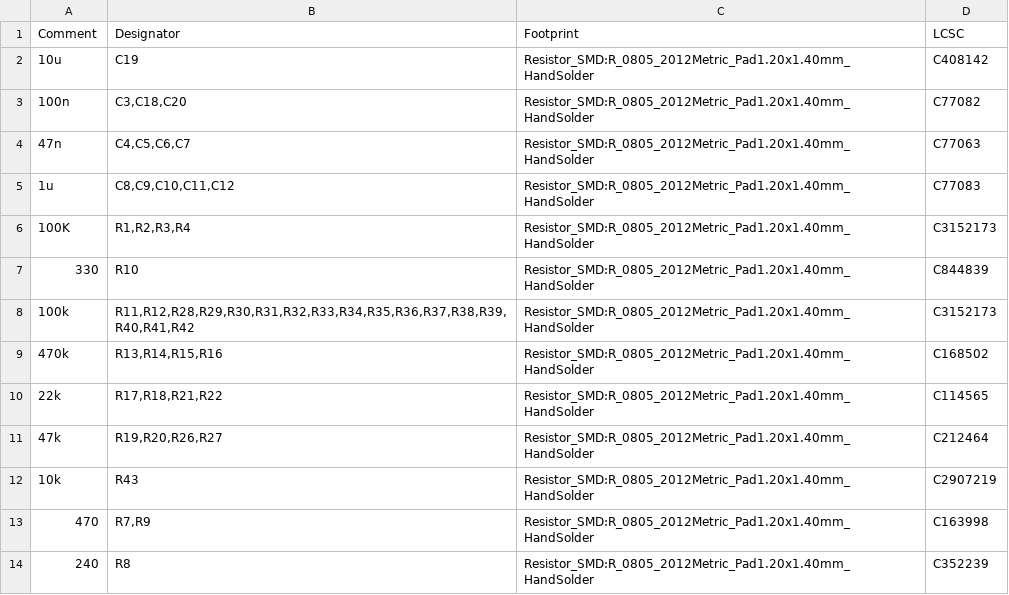
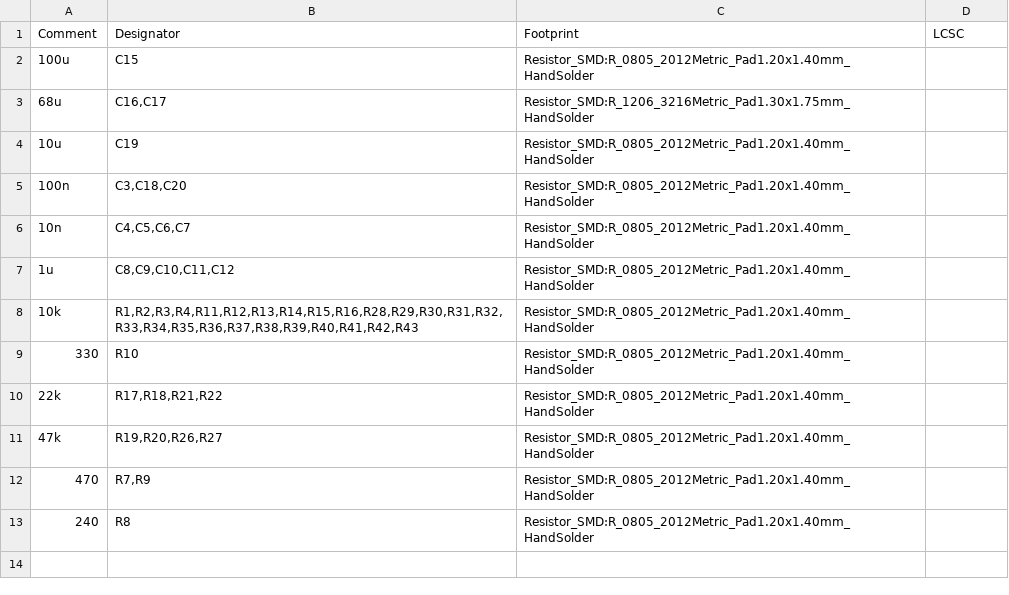
Before and after one commit to KureciPlatek/Project_BtRadio, a CSV file: 03_Development/Hardware/Proto_Bluetooth/Board_production/Board_Bluetooth_radio_platform_JLCPCB_BOM.csv, drawn as a sheet.

```diff
--- a/03_Development/Hardware/Proto_Bluetooth/Board_production/Board_Bluetooth_radio_platform_JLCPCB_BOM.csv
+++ b/03_Development/Hardware/Proto_Bluetooth/Board_production/Board_Bluetooth_radio_platform_JLCPCB_BOM.csv
@@ -1,14 +1,13 @@
 Comment,Designator,Footprint,LCSC
-10u,C19,Resistor_SMD:R_0805_2012Metric_Pad1.20x1.40mm_HandSolder,C408142
-100n,"C3,C18,C20",Resistor_SMD:R_0805_2012Metric_Pad1.20x1.40mm_HandSolder,C77082
-47n,"C4,C5,C6,C7",Resistor_SMD:R_0805_2012Metric_Pad1.20x1.40mm_HandSolder,C77063
-1u,"C8,C9,C10,C11,C12",Resistor_SMD:R_0805_2012Metric_Pad1.20x1.40mm_HandSolder,C77083
-100K,"R1,R2,R3,R4",Resistor_SMD:R_0805_2012Metric_Pad1.20x1.40mm_HandSolder,C3152173
-330,R10,Resistor_SMD:R_0805_2012Metric_Pad1.20x1.40mm_HandSolder,C844839
-100k,"R11,R12,R28,R29,R30,R31,R32,R33,R34,R35,R36,R37,R38,R39,R40,R41,R42",Resistor_SMD:R_0805_2012Metric_Pad1.20x1.40mm_HandSolder,C3152173
-470k,"R13,R14,R15,R16",Resistor_SMD:R_0805_2012Metric_Pad1.20x1.40mm_HandSolder,C168502
-22k,"R17,R18,R21,R22",Resistor_SMD:R_0805_2012Metric_Pad1.20x1.40mm_HandSolder,C114565
-47k,"R19,R20,R26,R27",Resistor_SMD:R_0805_2012Metric_Pad1.20x1.40mm_HandSolder,C212464
-10k,R43,Resistor_SMD:R_0805_2012Metric_Pad1.20x1.40mm_HandSolder,C2907219
-470,"R7,R9",Resistor_SMD:R_0805_2012Metric_Pad1.20x1.40mm_HandSolder,C163998
-240,R8,Resistor_SMD:R_0805_2012Metric_Pad1.20x1.40mm_HandSolder,C352239
+100u,C15,Resistor_SMD:R_0805_2012Metric_Pad1.20x1.40mm_HandSolder,
+68u,"C16,C17",Resistor_SMD:R_1206_3216Metric_Pad1.30x1.75mm_HandSolder,
+10u,C19,Resistor_SMD:R_0805_2012Metric_Pad1.20x1.40mm_HandSolder,
+100n,"C3,C18,C20",Resistor_SMD:R_0805_2012Metric_Pad1.20x1.40mm_HandSolder,
+10n,"C4,C5,C6,C7",Resistor_SMD:R_0805_2012Metric_Pad1.20x1.40mm_HandSolder,
+1u,"C8,C9,C10,C11,C12",Resistor_SMD:R_0805_2012Metric_Pad1.20x1.40mm_HandSolder,
+10k,"R1,R2,R3,R4,R11,R12,R13,R14,R15,R16,R28,R29,R30,R31,R32,R33,R34,R35,R36,R37,R38,R39,R40,R41,R42,R43",Resistor_SMD:R_0805_2012Metric_Pad1.20x1.40mm_HandSolder,
+330,R10,Resistor_SMD:R_0805_2012Metric_Pad1.20x1.40mm_HandSolder,
+22k,"R17,R18,R21,R22",Resistor_SMD:R_0805_2012Metric_Pad1.20x1.40mm_HandSolder,
+47k,"R19,R20,R26,R27",Resistor_SMD:R_0805_2012Metric_Pad1.20x1.40mm_HandSolder,
+470,"R7,R9",Resistor_SMD:R_0805_2012Metric_Pad1.20x1.40mm_HandSolder,
+240,R8,Resistor_SMD:R_0805_2012Metric_Pad1.20x1.40mm_HandSolder,
```
Also changed, not shown: 03_Development/Hardware/Proto_Bluetooth/Board_production/Board_Bluetooth_radio_platform_POSITIONFILE_TOP.csv, 23 other files.
